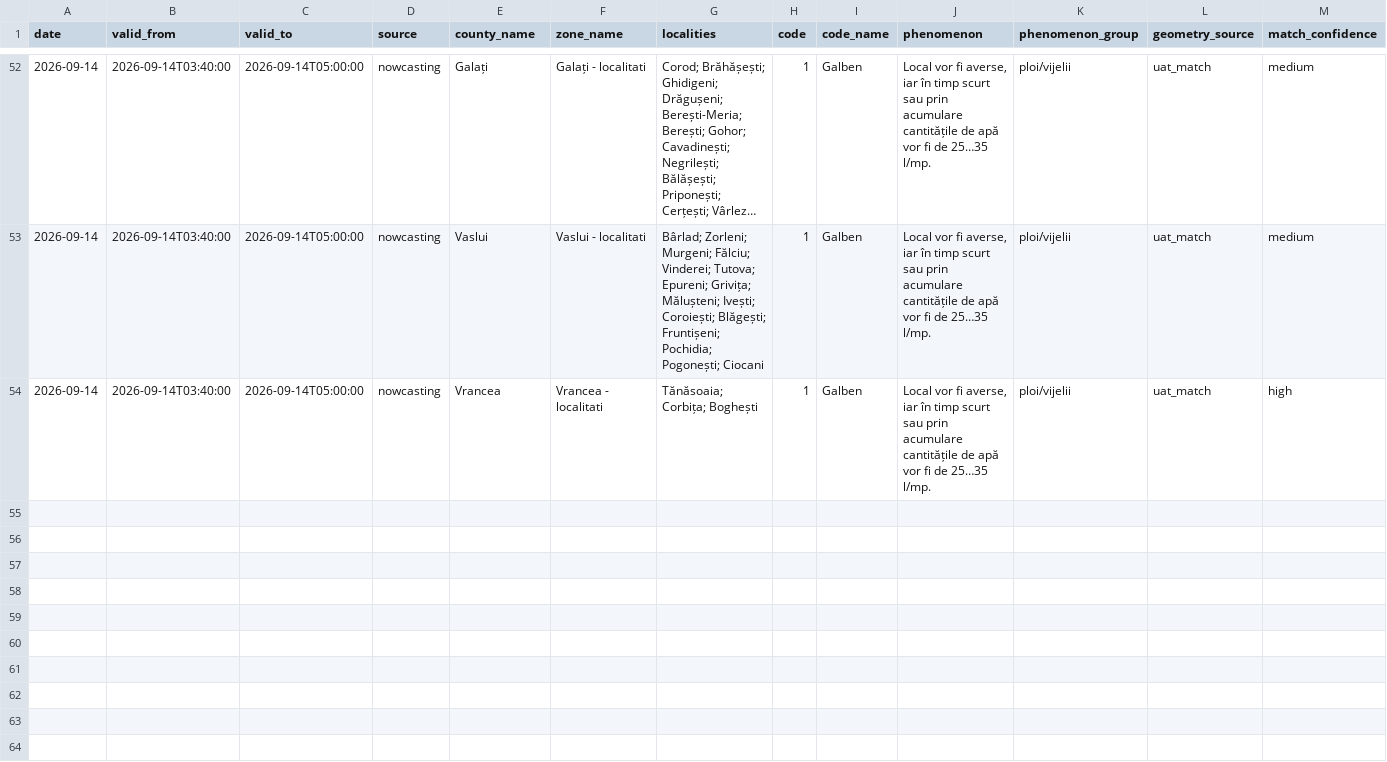
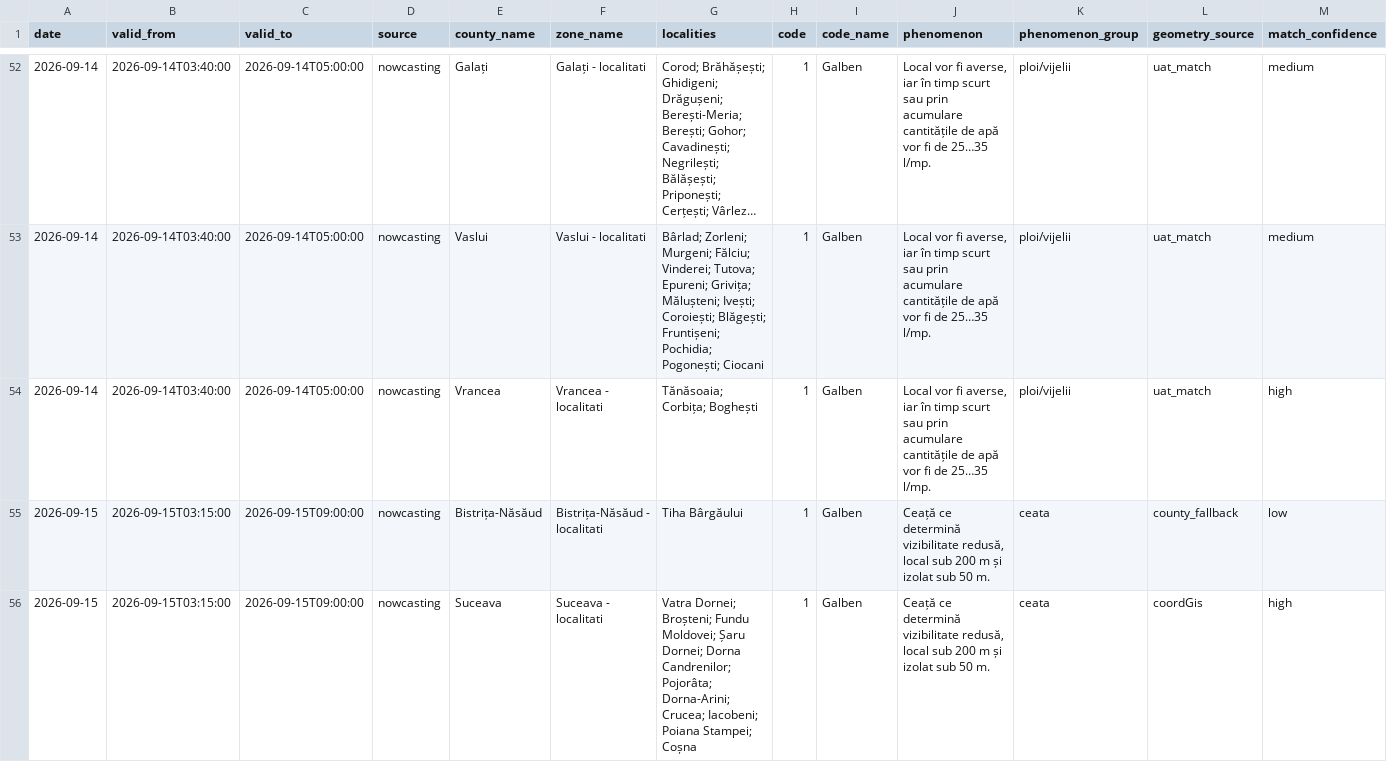
Before and after one commit to mariusbudileanu/date-meteo, a CSV file: public/istoric/nowcasting/2026-09.csv, drawn as a sheet; only a part is shown, gaps mark what is left out; long unchanged cells end in …; rows hold the shown columns only; the diff names each change by its address in the sheet, - before the commit and + after, or states it on an @@ line.

```diff
--- a/public/istoric/nowcasting/2026-09.csv
+++ b/public/istoric/nowcasting/2026-09.csv
+row 55: 2026-09-15 | 2026-09-15T03:15:00 | 2026-09-15T09:00:00 | nowcasting | Bistrița-Năsăud | Bistrița-Năsăud - localitati | Tiha Bârgăului | 1 | Galben | Ceață ce determină vizibilitate redusă, local sub 200 m și izolat sub 50 m. | ceata | county_fallback | low
+row 56: 2026-09-15 | 2026-09-15T03:15:00 | 2026-09-15T09:00:00 | nowcasting | Suceava | Suceava - localitati | Vatra Dornei; Broșteni; Fundu Moldovei; Șaru Dornei; Dorna Candrenilor; Pojorâta; Dorna-Arini; Crucea; Iacobeni; Poiana Stampei; Coșna | 1 | Galben | Ceață ce determină vizibilitate redusă, local sub 200 m și izolat sub 50 m. | ceata | coordGis | high
```
Also changed, not shown: public/istoric/2026/2026-09.csv, 13 other files.
